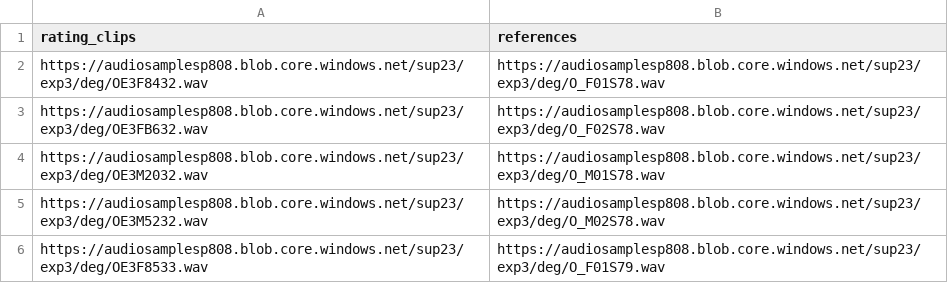
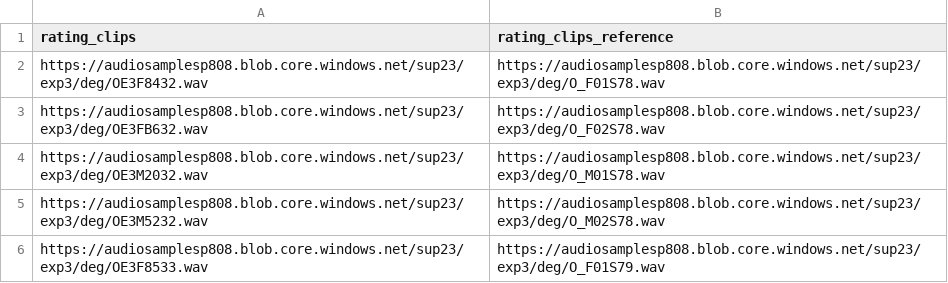
Before and after one commit to microsoft/P.808, a CSV file: src/test_inputs/rating_clips_ccr.csv, drawn as a sheet.

```diff
--- a/src/test_inputs/rating_clips_ccr.csv
+++ b/src/test_inputs/rating_clips_ccr.csv
@@ -1,2 +1,2 @@
-rating_clips,references
+rating_clips,rating_clips_reference
 https://audiosamplesp808.blob.core.windows.net/sup23/exp3/deg/OE3F8432.wav,https://audiosamplesp808.blob.core.windows.net/sup23/exp3/deg/O_F01S78.wav
```
Also changed, not shown: 3 other files.
